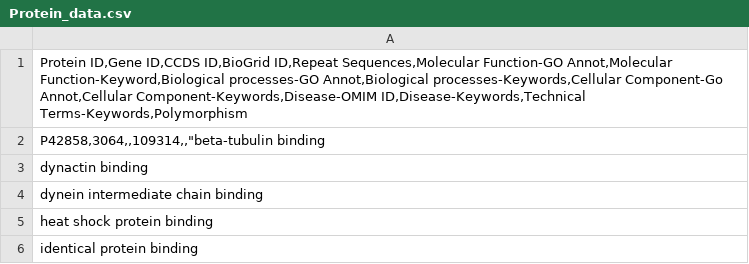
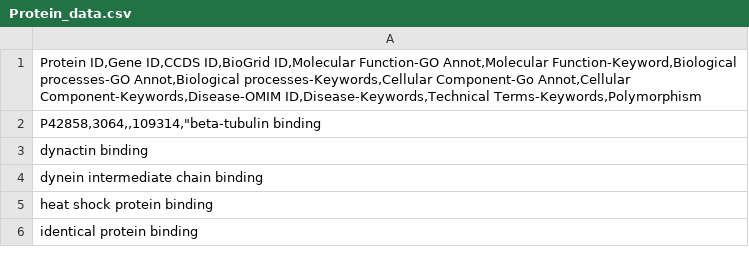
Before and after one commit to Aksh77/Bio-Scraper, a CSV file: Extracted Data/Protein_data.csv, drawn as a sheet; only a part is shown; the diff covers the shown part only.

```diff
--- a/Extracted Data/Protein_data.csv
+++ b/Extracted Data/Protein_data.csv
@@ -1,3 +1,3 @@
-Protein ID,Gene ID,CCDS ID,BioGrid ID,Repeat Sequences,Molecular Function-GO Annot,Molecular Function-Keyword,Biological processes-GO Annot,Biological processes-Keywords,Cellular Component-Go Annot,Cellular Component-Keywords,Disease-OMIM ID,Disease-Keywords,Technical Terms-Keywords,Polymorphism
-P42858,3064,,109314,,"beta-tubulin binding;
+Protein ID,Gene ID,CCDS ID,BioGrid ID,Molecular Function-GO Annot,Molecular Function-Keyword,Biological processes-GO Annot,Biological processes-Keywords,Cellular Component-Go Annot,Cellular Component-Keywords,Disease-OMIM ID,Disease-Keywords,Technical Terms-Keywords,Polymorphism
+P42858,3064,,109314,"beta-tubulin binding;
 dynactin binding;
```
Also changed, not shown: 7 added rows and 9 edited cells elsewhere in this file, 1 other file.
